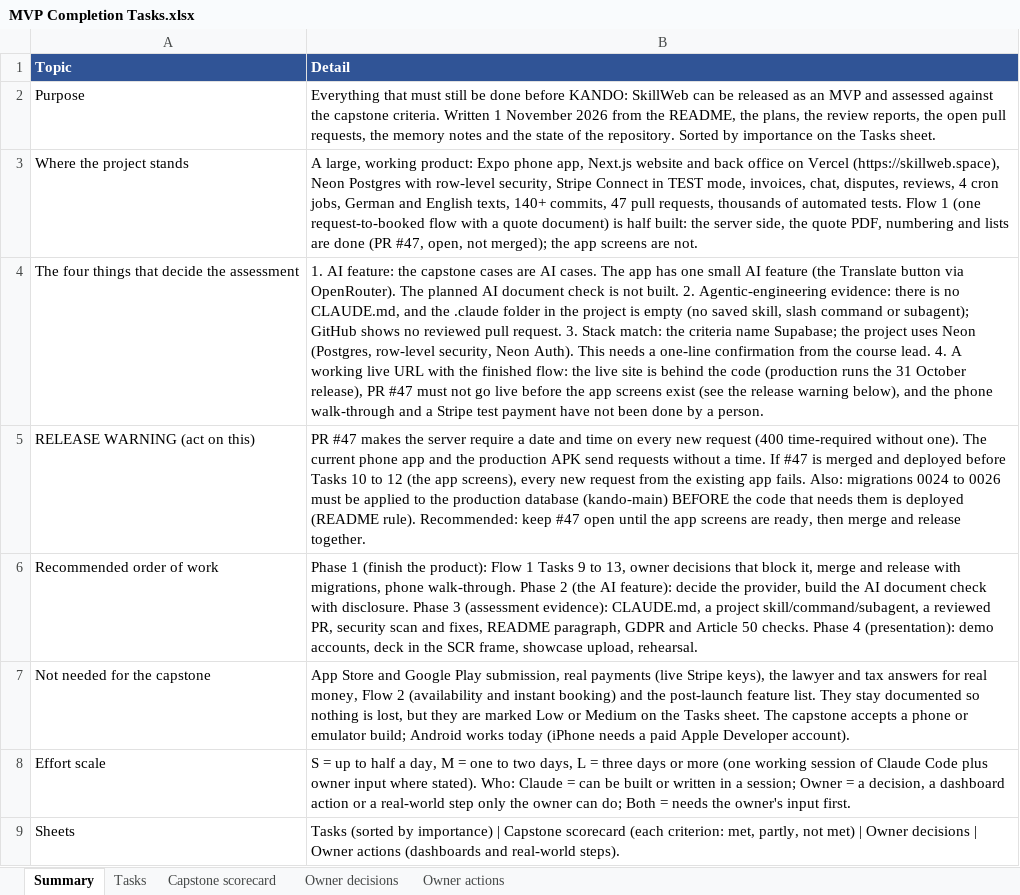
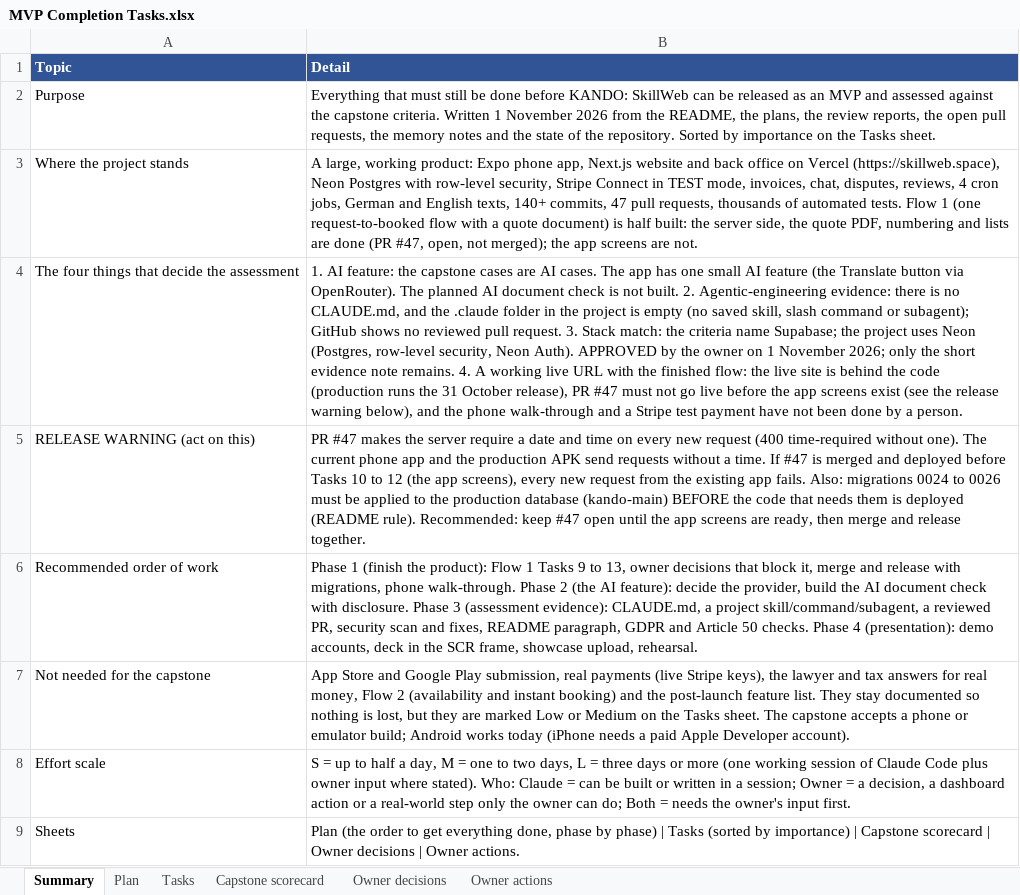
Before and after one commit to Liezljvv74/KANDO, an Excel workbook: Reports/MVP Completion Tasks.xlsx, sheet Summary, drawn as a sheet; values as stored, in another font and other column widths than the file's, no borders; the diff names each change by its address in the sheet, - before the commit and + after, or states it on an @@ line.

Commit message:
docs: MVP completion plan sheet, corrections after the owner's answers

```diff
--- a/Reports/MVP Completion Tasks.xlsx (sheet Summary)
+++ b/Reports/MVP Completion Tasks.xlsx (sheet Summary)
+sheet tab: Plan
-B4 (Detail): …Neon Auth). This needs a one-line confirmation from the course lead. 4. A…
+B4 (Detail): …Neon Auth). APPROVED by the owner on 1 November 2026; only the short evidence note remains. 4. A…
-B9 (Detail): Tasks (sorted by importance) | Capstone scorecard (each criterion: met, partly, not met) | Owner decisions | Owner actions (dashboards and real-world steps).
+B9 (Detail): Plan (the order to get everything done, phase by phase) | Tasks (sorted by importance) | Capstone scorecard | Owner decisions | Owner actions.
```
Also changed, not shown: sheet Tasks, sheet Capstone scorecard.
